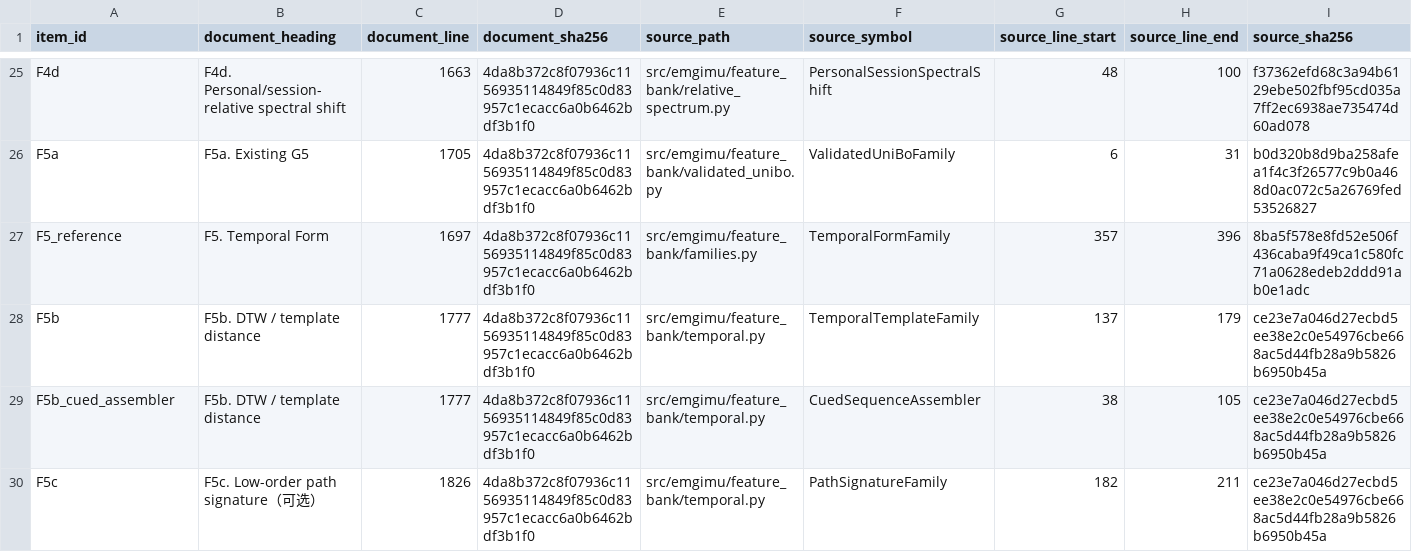
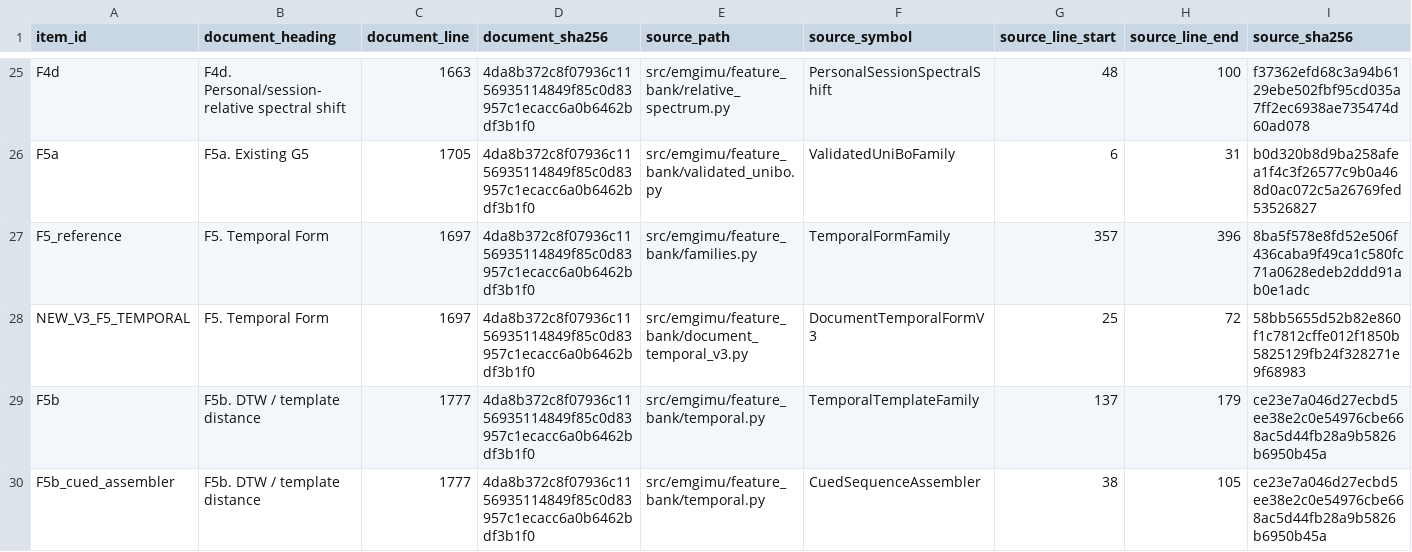
Before and after one commit to boyandong/emg-imu-human-in-the-loop, a CSV file: emgimu_classifier/feature_bank/FORMULA_IMPLEMENTATION_AUDIT.csv, drawn as a sheet; only a part is shown, gaps mark what is left out; the shorter side is filled out with more unchanged rows; rows hold the shown columns only; the diff names each change by its address in the sheet, - before the commit and + after, or states it on an @@ line.

```diff
--- a/emgimu_classifier/feature_bank/FORMULA_IMPLEMENTATION_AUDIT.csv
+++ b/emgimu_classifier/feature_bank/FORMULA_IMPLEMENTATION_AUDIT.csv
+row 28: NEW_V3_F5_TEMPORAL | F5. Temporal Form | 1697 | 4da8b372c8f07936c1156935114849f85c0d83957c1ecacc6a0b6462bdf3b1f0 | src/emgimu/feature_bank/document_temporal_v3.py | DocumentTemporalFormV3 | 25 | 72 | 58bb5655d52b82e860f1c7812cffe012f1850b5825129fb24f328271e9f68983
```
Also changed, not shown: emgimu_classifier/feature_bank/FORMULA_FAMILY_SCOPE_AUDIT.csv, emgimu_classifier/feature_bank/FORMULA_SUBSECTION_COVERAGE_AUDIT.csv, 19 other files.
